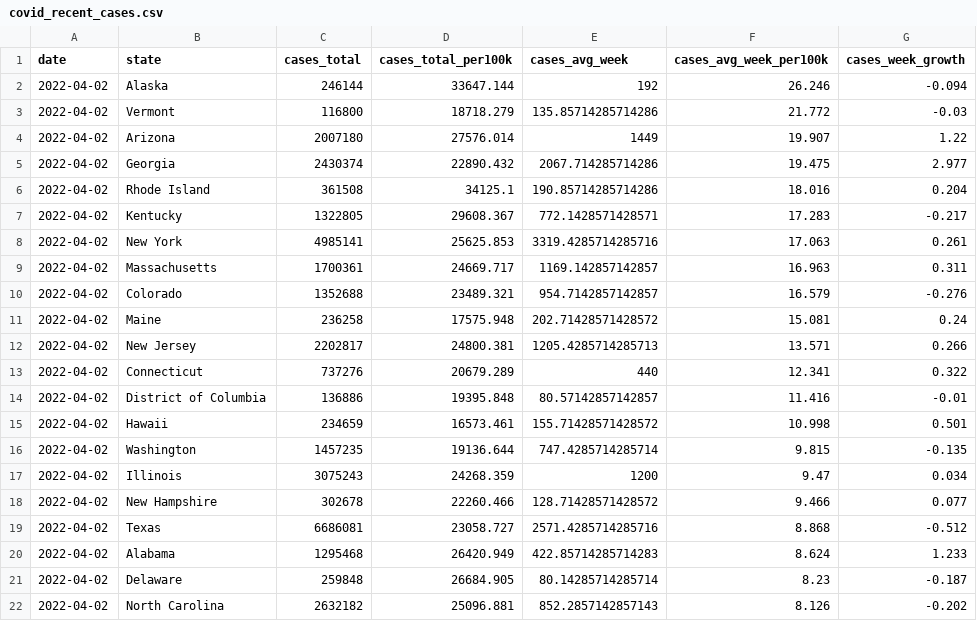
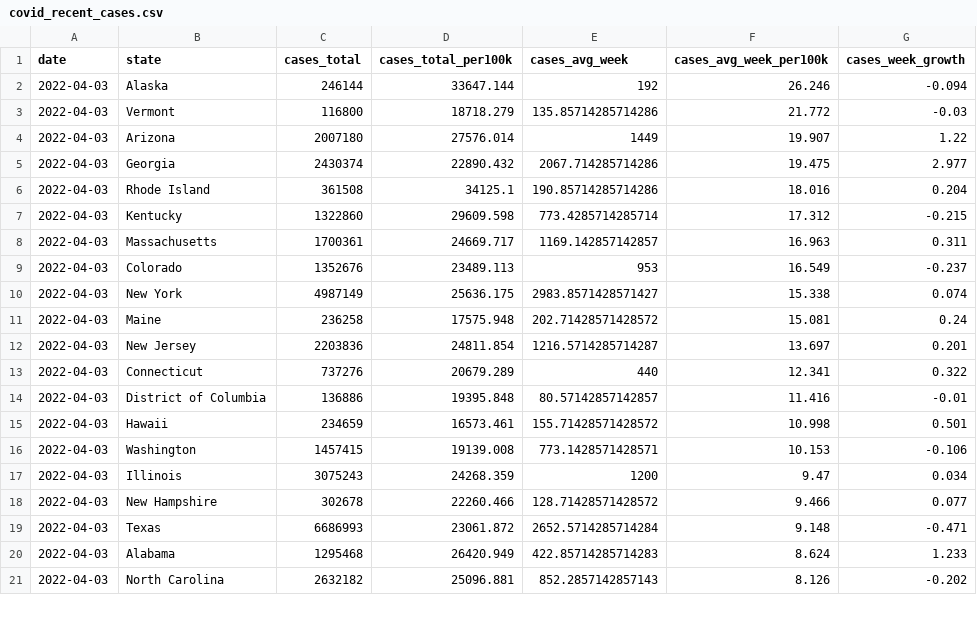
Before and after one commit to ijlyttle/covidStates, a CSV file: workflow/data/02-analyze/covid_recent_cases.csv, drawn as a sheet; only a part is shown; the diff covers the shown part only.

```diff
--- a/workflow/data/02-analyze/covid_recent_cases.csv
+++ b/workflow/data/02-analyze/covid_recent_cases.csv
@@ -1,22 +1,21 @@
 date,state,cases_total,cases_total_per100k,cases_avg_week,cases_avg_week_per100k,cases_week_growth
-2022-04-02,Alaska,246144,33647.144,192,26.246,-0.094
-2022-04-02,Vermont,116800,18718.279,135.85714285714286,21.772,-0.03
-2022-04-02,Arizona,2007180,27576.014,1449,19.907,1.22
-2022-04-02,Georgia,2430374,22890.432,2067.714285714286,19.475,2.977
-2022-04-02,Rhode Island,361508,34125.1,190.85714285714286,18.016,0.204
-2022-04-02,Kentucky,1322805,29608.367,772.1428571428571,17.283,-0.217
-2022-04-02,New York,4985141,25625.853,3319.4285714285716,17.063,0.261
-2022-04-02,Massachusetts,1700361,24669.717,1169.142857142857,16.963,0.311
-2022-04-02,Colorado,1352688,23489.321,954.7142857142857,16.579,-0.276
-2022-04-02,Maine,236258,17575.948,202.71428571428572,15.081,0.24
-2022-04-02,New Jersey,2202817,24800.381,1205.4285714285713,13.571,0.266
-2022-04-02,Connecticut,737276,20679.289,440,12.341,0.322
-2022-04-02,District of Columbia,136886,19395.848,80.57142857142857,11.416,-0.01
-2022-04-02,Hawaii,234659,16573.461,155.71428571428572,10.998,0.501
-2022-04-02,Washington,1457235,19136.644,747.4285714285714,9.815,-0.135
-2022-04-02,Illinois,3075243,24268.359,1200,9.47,0.034
-2022-04-02,New Hampshire,302678,22260.466,128.71428571428572,9.466,0.077
-2022-04-02,Texas,6686081,23058.727,2571.4285714285716,8.868,-0.512
-2022-04-02,Alabama,1295468,26420.949,422.85714285714283,8.624,1.233
-2022-04-02,Delaware,259848,26684.905,80.14285714285714,8.23,-0.187
-2022-04-02,North Carolina,2632182,25096.881,852.2857142857143,8.126,-0.202
+2022-04-03,Alaska,246144,33647.144,192,26.246,-0.094
+2022-04-03,Vermont,116800,18718.279,135.85714285714286,21.772,-0.03
+2022-04-03,Arizona,2007180,27576.014,1449,19.907,1.22
+2022-04-03,Georgia,2430374,22890.432,2067.714285714286,19.475,2.977
+2022-04-03,Rhode Island,361508,34125.1,190.85714285714286,18.016,0.204
+2022-04-03,Kentucky,1322860,29609.598,773.4285714285714,17.312,-0.215
+2022-04-03,Massachusetts,1700361,24669.717,1169.142857142857,16.963,0.311
+2022-04-03,Colorado,1352676,23489.113,953,16.549,-0.237
+2022-04-03,New York,4987149,25636.175,2983.8571428571427,15.338,0.074
+2022-04-03,Maine,236258,17575.948,202.71428571428572,15.081,0.24
+2022-04-03,New Jersey,2203836,24811.854,1216.5714285714287,13.697,0.201
+2022-04-03,Connecticut,737276,20679.289,440,12.341,0.322
+2022-04-03,District of Columbia,136886,19395.848,80.57142857142857,11.416,-0.01
+2022-04-03,Hawaii,234659,16573.461,155.71428571428572,10.998,0.501
+2022-04-03,Washington,1457415,19139.008,773.1428571428571,10.153,-0.106
+2022-04-03,Illinois,3075243,24268.359,1200,9.47,0.034
+2022-04-03,New Hampshire,302678,22260.466,128.71428571428572,9.466,0.077
+2022-04-03,Texas,6686993,23061.872,2652.5714285714284,9.148,-0.471
+2022-04-03,Alabama,1295468,26420.949,422.85714285714283,8.624,1.233
+2022-04-03,North Carolina,2632182,25096.881,852.2857142857143,8.126,-0.202
```
Also changed, not shown: 3 added rows, 2 removed rows and 35 edited cells elsewhere in this file, workflow/data/02-analyze/covid_recent_deaths.csv, workflow/data/99-publish/covid_recent_cases.csv, 16 other files.
